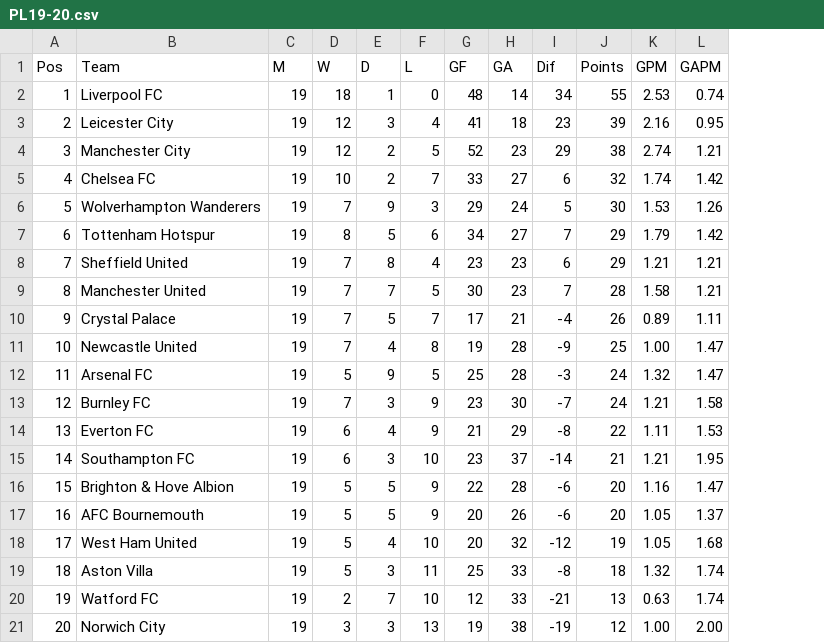
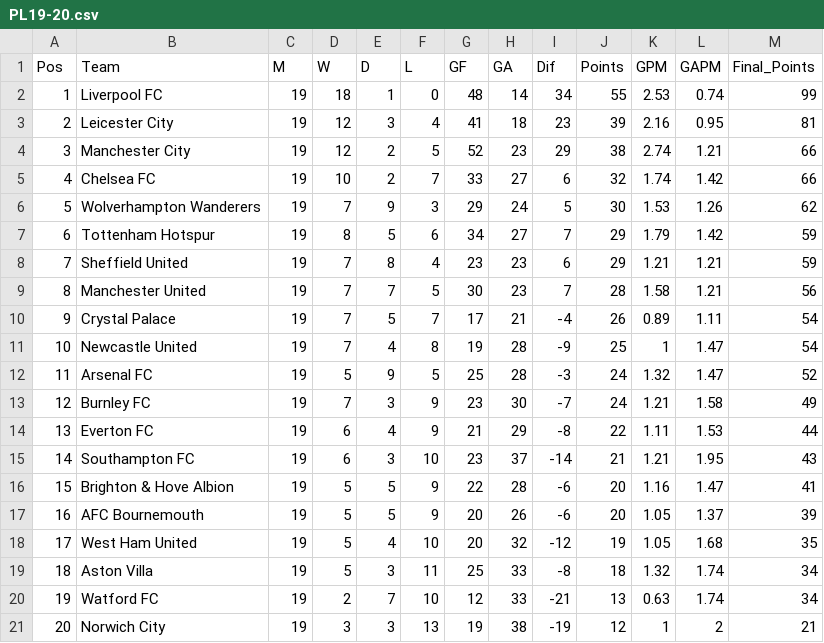
Before and after one commit to dberry002/Data-Science-Project, a CSV file: data/PL19-20.csv, drawn as a sheet; the diff names each change by its address in the sheet, - before the commit and + after, or states it on an @@ line.

```diff
--- a/data/PL19-20.csv
+++ b/data/PL19-20.csv
+column M (Final_Points), rows 2-21: 99 | 81 | 66 | 66 | 62 | 59 | 59 | 56 | 54 | 54 | 52 | 49 | 44 | 43 | 41 | 39 | 35 | 34 | 34 | 21
-K11 (GPM): 1.00
+K11 (GPM): 1
-K21 (GPM): 1.00
+K21 (GPM): 1
-L21 (GAPM): 2.00
+L21 (GAPM): 2
```
Also changed, not shown: data/PL20-21.csv, data/PL21-22.csv, 3 other files.
